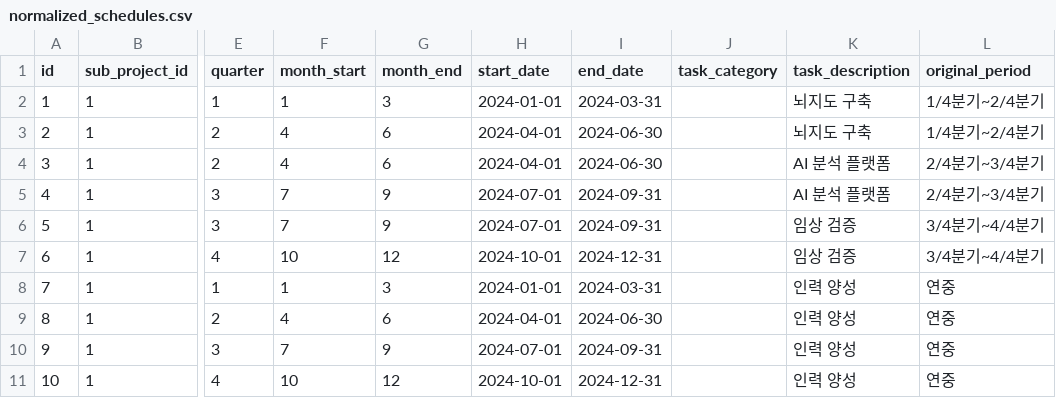
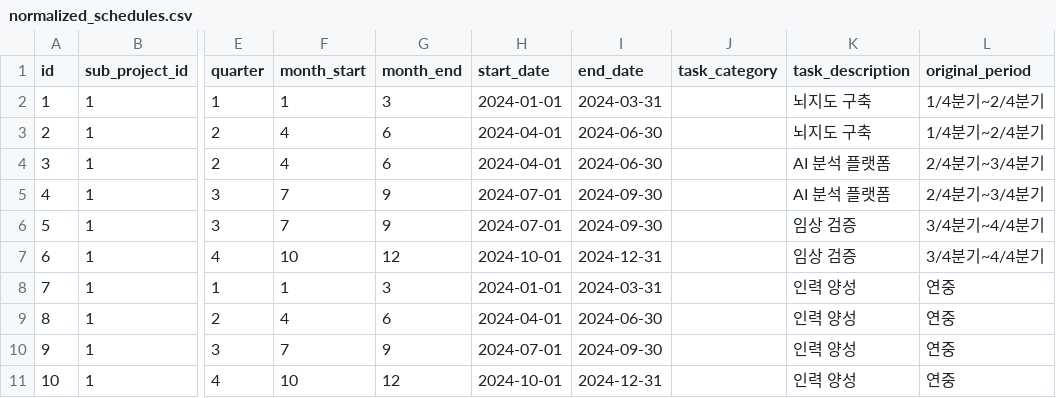
Before and after one commit to Minani99/PDF_to_DB, a CSV file: normalized_output_government/normalized_schedules.csv, drawn as a sheet; only a part is shown, gaps mark what is left out; the diff names each change by its address in the sheet, - before the commit and + after, or states it on an @@ line.

```diff
--- a/normalized_output_government/normalized_schedules.csv
+++ b/normalized_output_government/normalized_schedules.csv
-I5:I6 (end_date): 2024-09-31
+I5:I6 (end_date): 2024-09-30
-I10 (end_date): 2024-09-31
+I10 (end_date): 2024-09-30
```
Also changed, not shown: normalized_output_government/normalized_overviews.csv, normalized_output_government/raw_data.csv, 27 other files.
